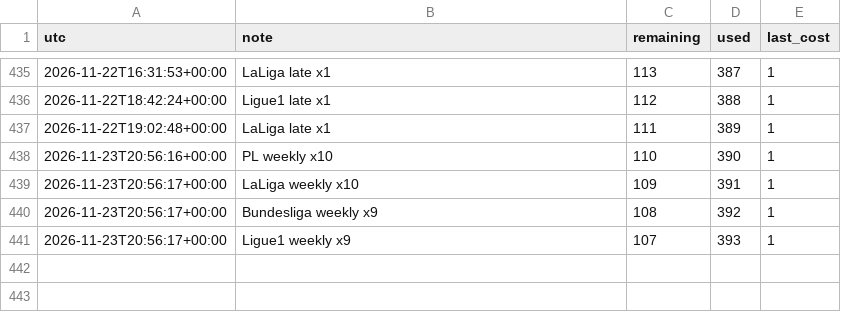
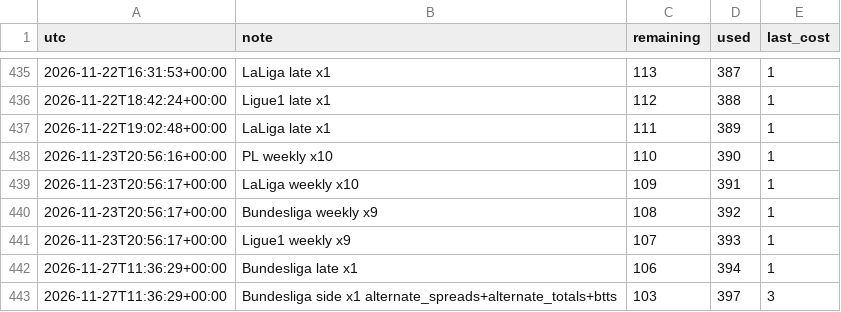
Before and after one commit to alcadiomontes03/match-engine-odds, a CSV file: data/odds/quota.csv, drawn as a sheet; only a part is shown, gaps mark what is left out; the diff names each change by its address in the sheet, - before the commit and + after, or states it on an @@ line.

```diff
--- a/data/odds/quota.csv
+++ b/data/odds/quota.csv
+row 442: 2026-11-27T11:36:29+00:00 | Bundesliga late x1 | 106 | 394 | 1
+row 443: 2026-11-27T11:36:29+00:00 | Bundesliga side x1 alternate_spreads+alternate_totals+btts | 103 | 397 | 3
```
Also changed, not shown: data/odds/sharp.csv, data/odds/snapshots.csv, 6 other files.
